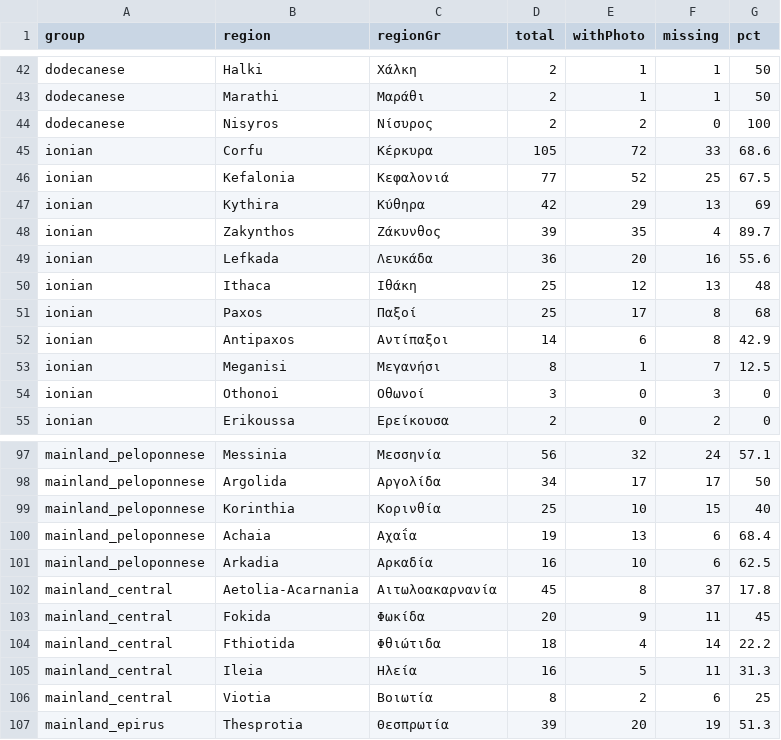
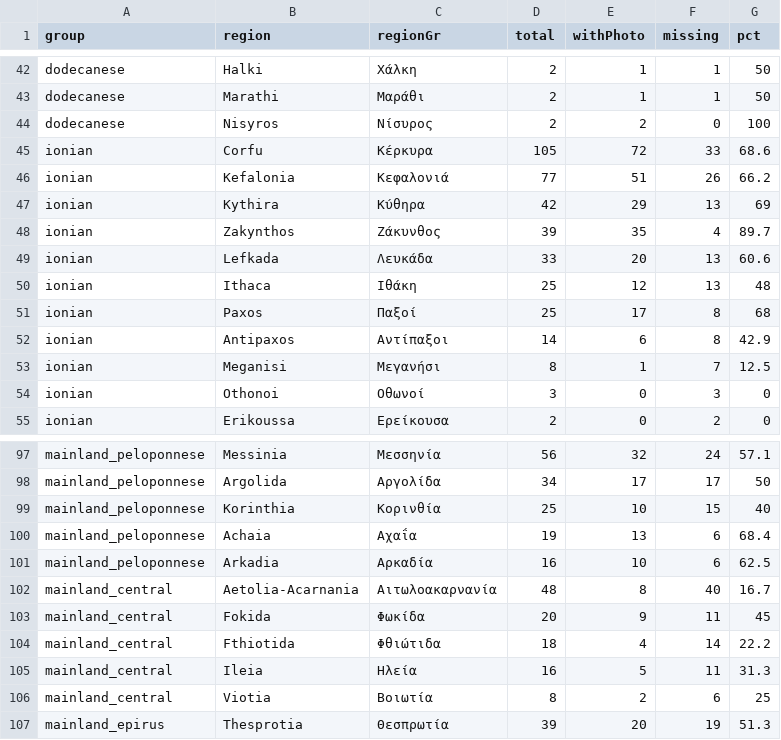
Before and after one commit to kontor068/beachbuddy, a CSV file: reports/photo-coverage/by-region.csv, drawn as a sheet; only a part is shown, gaps mark what is left out.

```diff
--- a/reports/photo-coverage/by-region.csv
+++ b/reports/photo-coverage/by-region.csv
@@ -45,6 +45,6 @@ dodecanese,Nisyros,Νίσυρος,2,2,0,100
 ionian,Corfu,Κέρκυρα,105,72,33,68.6
-ionian,Kefalonia,Κεφαλονιά,77,52,25,67.5
+ionian,Kefalonia,Κεφαλονιά,77,51,26,66.2
 ionian,Kythira,Κύθηρα,42,29,13,69
 ionian,Zakynthos,Ζάκυνθος,39,35,4,89.7
-ionian,Lefkada,Λευκάδα,36,20,16,55.6
+ionian,Lefkada,Λευκάδα,33,20,13,60.6
 ionian,Ithaca,Ιθάκη,25,12,13,48
@@ -101,3 +101,3 @@ mainland_peloponnese,Achaia,Αχαΐα,19,13,6,68.4
 mainland_peloponnese,Arkadia,Αρκαδία,16,10,6,62.5
-mainland_central,Aetolia-Acarnania,Αιτωλοακαρνανία,45,8,37,17.8
+mainland_central,Aetolia-Acarnania,Αιτωλοακαρνανία,48,8,40,16.7
 mainland_central,Fokida,Φωκίδα,20,9,11,45
```
Also changed, not shown: reports/photo-coverage/missing-beaches.csv, 4 other files.
